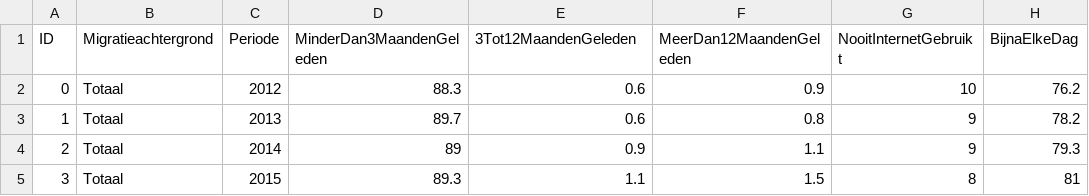
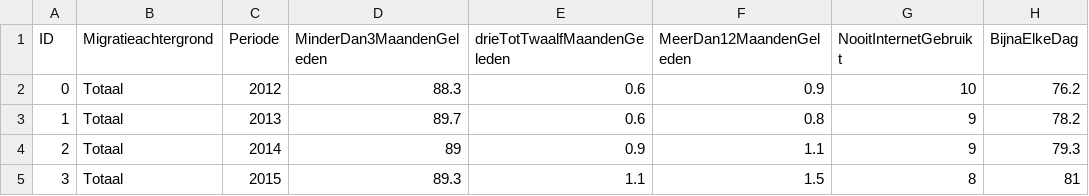
Before and after one commit to michaelzon/vertrouwen_in_nederland, a CSV file: data_structure/csv/internet_gebruik.csv, drawn as a sheet; only a part is shown; the diff names each change by its address in the sheet, - before the commit and + after, or states it on an @@ line.

Commit message:
done with data set-up

```diff
--- a/data_structure/csv/internet_gebruik.csv
+++ b/data_structure/csv/internet_gebruik.csv
-E1: 3Tot12MaandenGeleden
+E1: drieTotTwaalfMaandenGeleden
```
Also changed, not shown: 4 other files.
